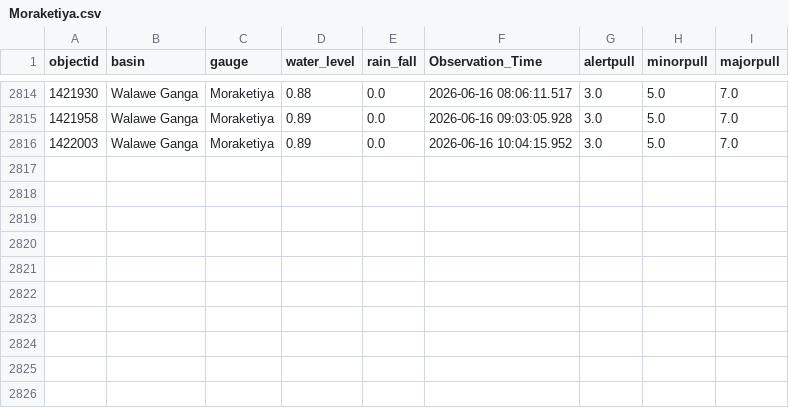
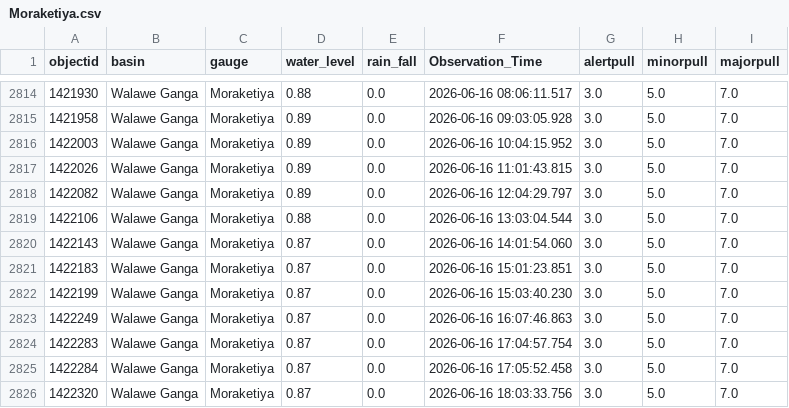
Before and after one commit to hhumal/Irrigation-Dept-Manual-River-Gauge-Readings, a CSV file: Station_Rainfall_CSVs/Moraketiya.csv, drawn as a sheet; only a part is shown, gaps mark what is left out; the diff names each change by its address in the sheet, - before the commit and + after, or states it on an @@ line.

```diff
--- a/Station_Rainfall_CSVs/Moraketiya.csv
+++ b/Station_Rainfall_CSVs/Moraketiya.csv
+row 2817: 1422026 | Walawe Ganga | Moraketiya | 0.89 | 0.0 | 2026-06-16 11:01:43.815 | 3.0 | 5.0 | 7.0
+row 2818: 1422082 | Walawe Ganga | Moraketiya | 0.89 | 0.0 | 2026-06-16 12:04:29.797 | 3.0 | 5.0 | 7.0
+row 2819: 1422106 | Walawe Ganga | Moraketiya | 0.88 | 0.0 | 2026-06-16 13:03:04.544 | 3.0 | 5.0 | 7.0
+row 2820: 1422143 | Walawe Ganga | Moraketiya | 0.87 | 0.0 | 2026-06-16 14:01:54.060 | 3.0 | 5.0 | 7.0
+row 2821: 1422183 | Walawe Ganga | Moraketiya | 0.87 | 0.0 | 2026-06-16 15:01:23.851 | 3.0 | 5.0 | 7.0
+row 2822: 1422199 | Walawe Ganga | Moraketiya | 0.87 | 0.0 | 2026-06-16 15:03:40.230 | 3.0 | 5.0 | 7.0
+row 2823: 1422249 | Walawe Ganga | Moraketiya | 0.87 | 0.0 | 2026-06-16 16:07:46.863 | 3.0 | 5.0 | 7.0
+row 2824: 1422283 | Walawe Ganga | Moraketiya | 0.87 | 0.0 | 2026-06-16 17:04:57.754 | 3.0 | 5.0 | 7.0
+row 2825: 1422284 | Walawe Ganga | Moraketiya | 0.87 | 0.0 | 2026-06-16 17:05:52.458 | 3.0 | 5.0 | 7.0
+row 2826: 1422320 | Walawe Ganga | Moraketiya | 0.87 | 0.0 | 2026-06-16 18:03:33.756 | 3.0 | 5.0 | 7.0
```
Also changed, not shown: Station_Rainfall_CSVs/Glencourse.csv, Station_Rainfall_CSVs/Kalawellawa_(Millakanda).csv, 37 other files.
